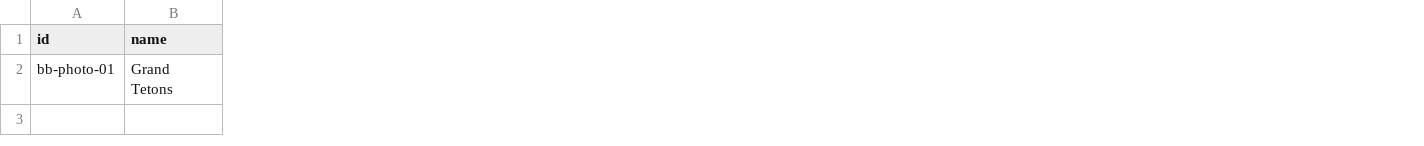
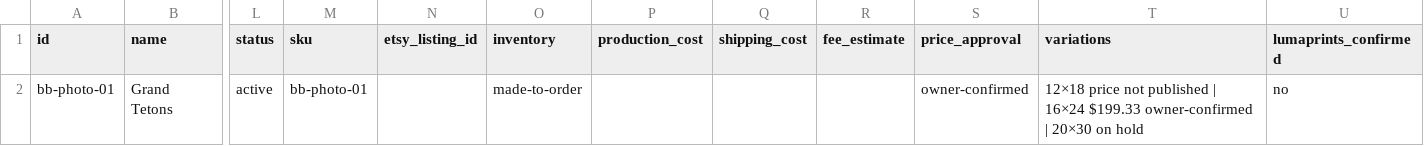
Before and after one commit to bitterbuffaloart/bitter-buffalo-art-website, a CSV file: working/catalog/import-template.csv, drawn as a sheet; only a part is shown, gaps mark what is left out; the diff names each change by its address in the sheet, - before the commit and + after, or states it on an @@ line.

```diff
--- a/working/catalog/import-template.csv
+++ b/working/catalog/import-template.csv
+column L (status), row 2: active
+column M (sku), row 2: bb-photo-01
+column N (etsy_listing_id), empty
+column O (inventory), row 2: made-to-order
+column P (production_cost), empty
+column Q (shipping_cost), empty
+column R (fee_estimate), empty
+column S (price_approval), row 2: owner-confirmed
+column T (variations), row 2: 12×18 price not published | 16×24 $199.33 owner-confirmed | 20×30 on hold
+column U (lumaprints_confirmed), row 2: no
```
Also changed, not shown: working/catalog/products.csv, 23 other files.
